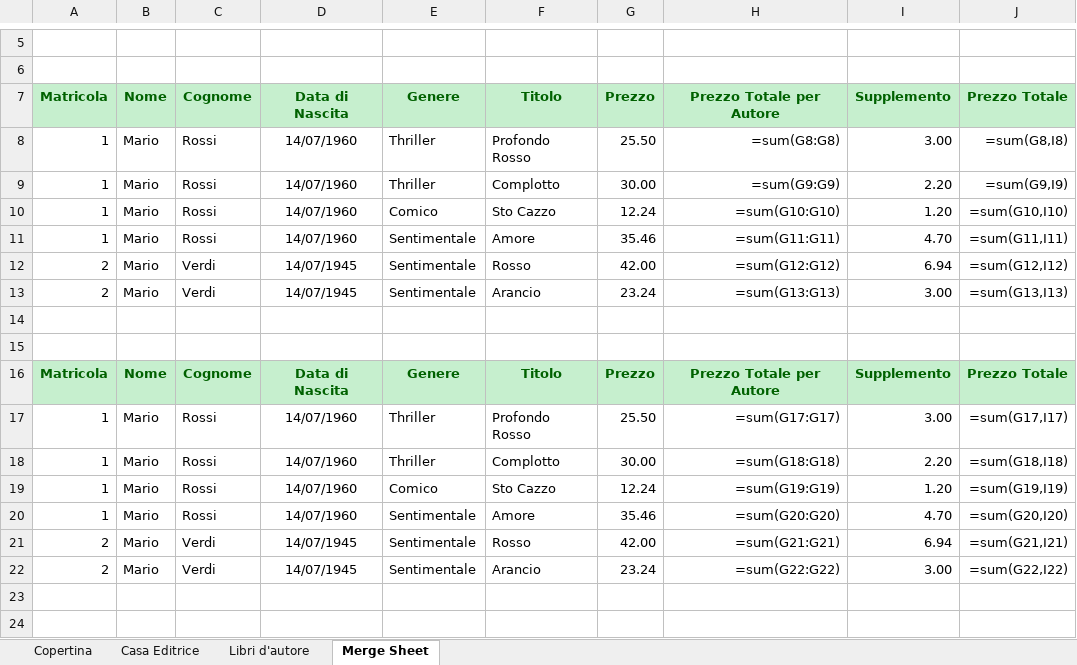
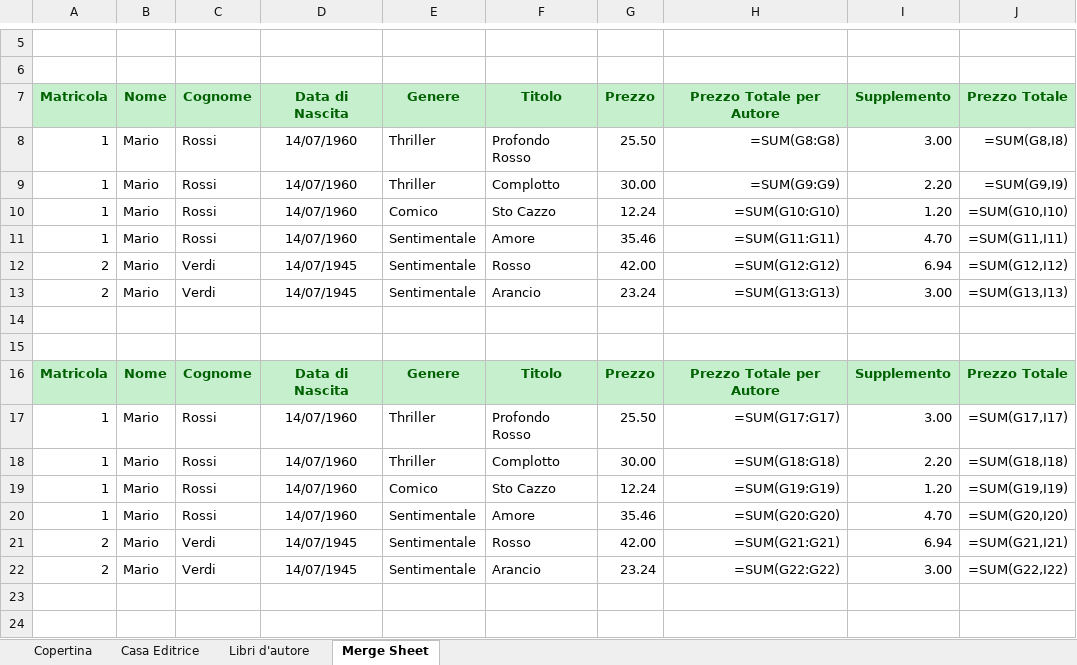
Before and after one commit to bld-commons/dev-excel, an Excel workbook: Mondadori.xlsx, sheet Merge Sheet, drawn as a sheet; only a part is shown, gaps mark what is left out; values as stored, in another font and other column widths than the file's, no borders; formulas are shown in place of their values; charts and pictures not drawn; the diff names each change by its address in the sheet, - before the commit and + after, or states it on an @@ line.

```diff
--- a/Mondadori.xlsx (sheet Merge Sheet)
+++ b/Mondadori.xlsx (sheet Merge Sheet)
-H8: =sum(G8:G8)
+H8: =SUM(G8:G8)
-J8: =sum(G8,I8)
+J8: =SUM(G8,I8)
-H9: =sum(G9:G9)
+H9: =SUM(G9:G9)
-J9: =sum(G9,I9)
+J9: =SUM(G9,I9)
-H10: =sum(G10:G10)
+H10: =SUM(G10:G10)
-J10: =sum(G10,I10)
+J10: =SUM(G10,I10)
-H11: =sum(G11:G11)
+H11: =SUM(G11:G11)
-J11: =sum(G11,I11)
+J11: =SUM(G11,I11)
-H12: =sum(G12:G12)
+H12: =SUM(G12:G12)
-J12: =sum(G12,I12)
+J12: =SUM(G12,I12)
-H13: =sum(G13:G13)
+H13: =SUM(G13:G13)
-J13: =sum(G13,I13)
+J13: =SUM(G13,I13)
-H17: =sum(G17:G17)
+H17: =SUM(G17:G17)
-J17: =sum(G17,I17)
+J17: =SUM(G17,I17)
-H18: =sum(G18:G18)
+H18: =SUM(G18:G18)
-J18: =sum(G18,I18)
+J18: =SUM(G18,I18)
-H19: =sum(G19:G19)
+H19: =SUM(G19:G19)
-J19: =sum(G19,I19)
+J19: =SUM(G19,I19)
-H20: =sum(G20:G20)
+H20: =SUM(G20:G20)
-J20: =sum(G20,I20)
+J20: =SUM(G20,I20)
-H21: =sum(G21:G21)
+H21: =SUM(G21:G21)
-J21: =sum(G21,I21)
+J21: =SUM(G21,I21)
-H22: =sum(G22:G22)
+H22: =SUM(G22:G22)
-J22: =sum(G22,I22)
+J22: =SUM(G22,I22)
```
Also changed, not shown: sheet Libri d'autore, charts or pictures, Mondadori Dynamic.xlsx, 2 other files.
